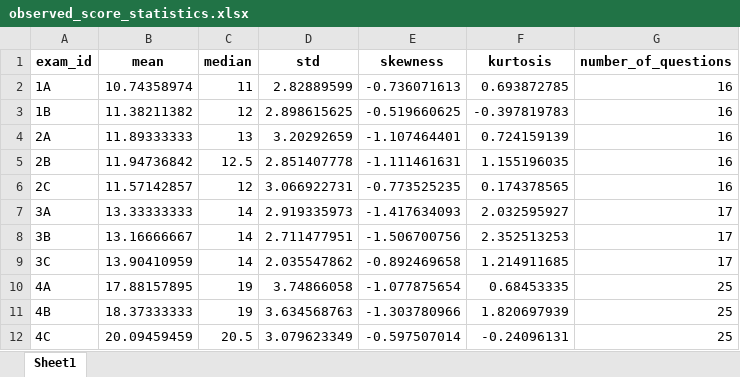
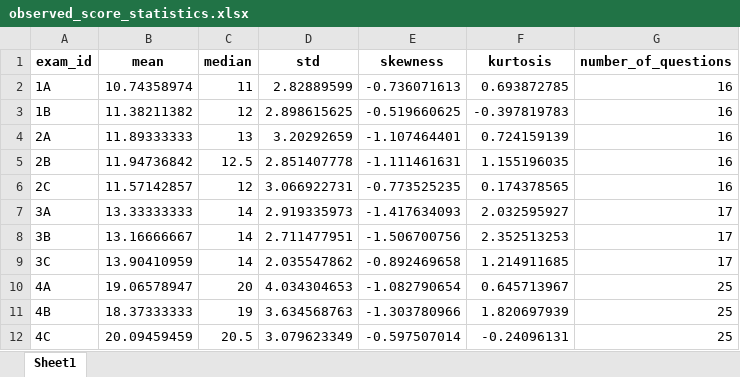
Before and after one commit to russell-jeter/CollegeAlgebraLSLTAnalysis, an Excel workbook: observed_score_statistics.xlsx, sheet Sheet1, drawn as a sheet; values as stored, in another font and other column widths than the file's, no borders; the diff names each change by its address in the sheet, - before the commit and + after, or states it on an @@ line.

```diff
--- a/observed_score_statistics.xlsx (sheet Sheet1)
+++ b/observed_score_statistics.xlsx (sheet Sheet1)
-B10 (mean): 17.88157895
+B10 (mean): 19.06578947
-C10 (median): 19
+C10 (median): 20
-D10 (std): 3.74866058
+D10 (std): 4.034304653
-E10 (skewness): -1.077875654
+E10 (skewness): -1.082790654
-F10 (kurtosis): 0.68453335
+F10 (kurtosis): 0.645713967
```
Also changed, not shown: item_summary.xlsx, student_summary.xlsx, 4 other files.
